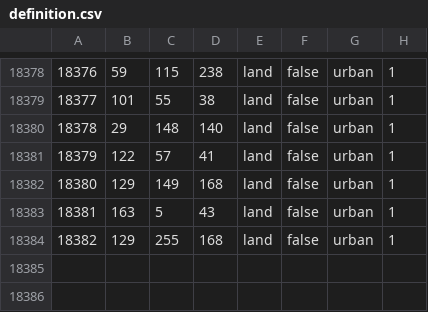
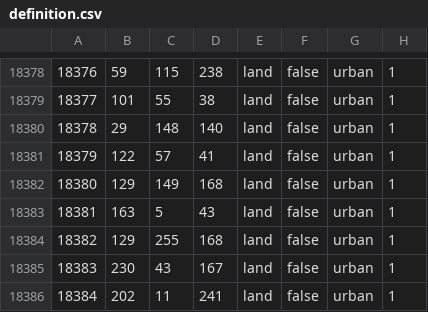
Before and after one commit to East-Showdown/East-Showdown, a CSV file: map/definition.csv, drawn as a sheet; only a part is shown, gaps mark what is left out; the diff names each change by its address in the sheet, - before the commit and + after, or states it on an @@ line.

```diff
--- a/map/definition.csv
+++ b/map/definition.csv
+row 18385: 18383 | 230 | 43 | 167 | land | false | urban | 1
+row 18386: 18384 | 202 | 11 | 241 | land | false | urban | 1
```
Also changed, not shown: 10 other files.
